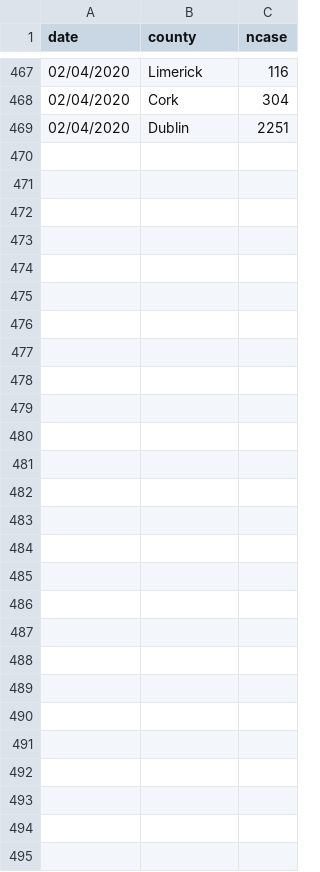
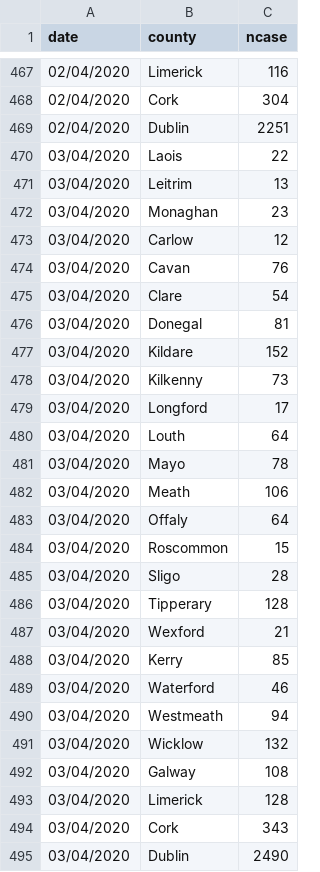
Before and after one commit to mathsnuig/coronaviz, a CSV file: data/corona_county.csv, drawn as a sheet; only a part is shown, gaps mark what is left out.

Commit message:
automated international data pull. dropped age plots as too biased. updated data

```diff
--- a/data/corona_county.csv
+++ b/data/corona_county.csv
@@ -469 +469,27 @@ date,county,ncase
 02/04/2020,Dublin,2251
+03/04/2020,Laois,22
+03/04/2020,Leitrim,13
+03/04/2020,Monaghan,23
+03/04/2020,Carlow,12
+03/04/2020,Cavan,76
+03/04/2020,Clare,54
+03/04/2020,Donegal,81
+03/04/2020,Kildare,152
+03/04/2020,Kilkenny,73
+03/04/2020,Longford,17
+03/04/2020,Louth,64
+03/04/2020,Mayo,78
+03/04/2020,Meath,106
+03/04/2020,Offaly,64
+03/04/2020,Roscommon,15
+03/04/2020,Sligo,28
+03/04/2020,Tipperary,128
+03/04/2020,Wexford,21
+03/04/2020,Kerry,85
+03/04/2020,Waterford,46
+03/04/2020,Westmeath,94
+03/04/2020,Wicklow,132
+03/04/2020,Galway,108
+03/04/2020,Limerick,128
+03/04/2020,Cork,343
+03/04/2020,Dublin,2490
```
Also changed, not shown: data/corona_age.csv, data/corona_stats.csv, 7 other files.
